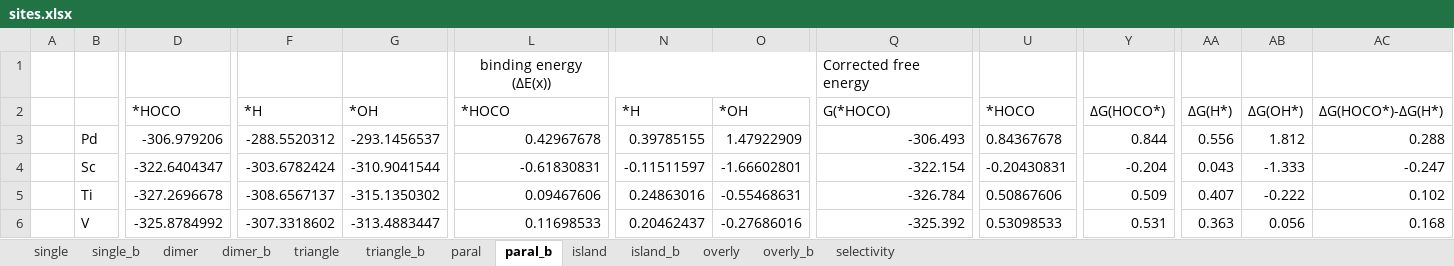
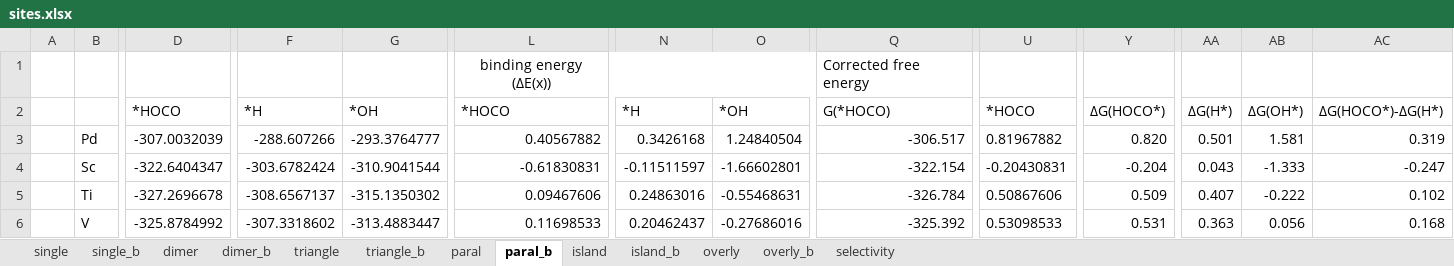
Before and after one commit to changzhiai/PlotPackage, an Excel workbook: plotpackage/myproject/sites/sites.xlsx, sheet paral_b, drawn as a sheet; only a part is shown, gaps mark what is left out; values as stored, in another font and other column widths than the file's, no borders; the diff names each change by its address in the sheet, - before the commit and + after, or states it on an @@ line.

```diff
--- a/plotpackage/myproject/sites/sites.xlsx (sheet paral_b)
+++ b/plotpackage/myproject/sites/sites.xlsx (sheet paral_b)
-D3: -306.979206
+D3: -307.0032039
-F3: -288.5520312
+F3: -288.607266
-G3: -293.1456537
+G3: -293.3764777
-L3: 0.42967678
+L3: 0.40567882
-N3: 0.39785155
+N3: 0.3426168
-O3: 1.47922909
+O3: 1.24840504
-Q3: -306.493
+Q3: -306.517
-U3: 0.84367678
+U3: 0.81967882
-Y3: 0.844
+Y3: 0.820
-AA3: 0.556
+AA3: 0.501
-AB3: 1.812
+AB3: 1.581
-AC3: 0.288
+AC3: 0.319
```
Also changed, not shown: sheet triangle_b, sheet single, sheet overly_b, sheet dimer_b, sheet island_b, sheet single_b, 3 more sheets, formulas that keep their value, 11 other files.
